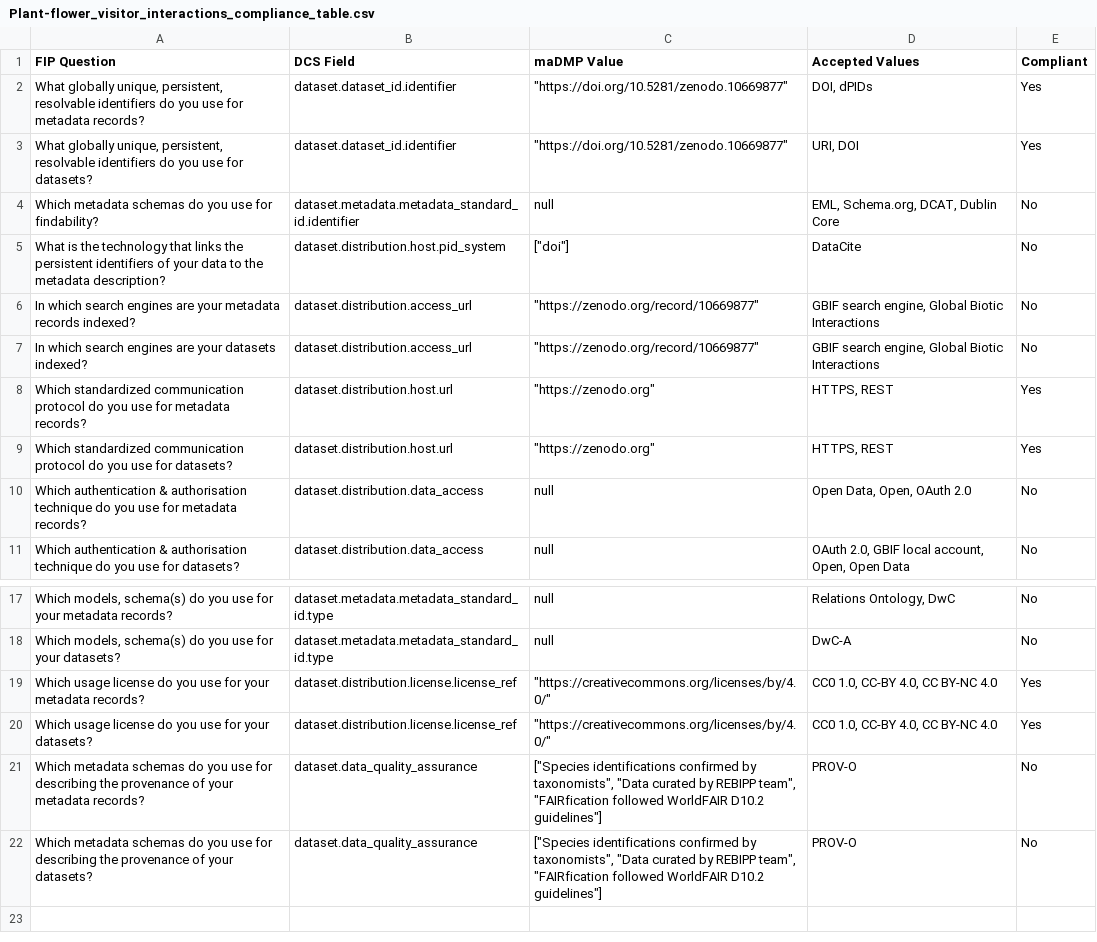
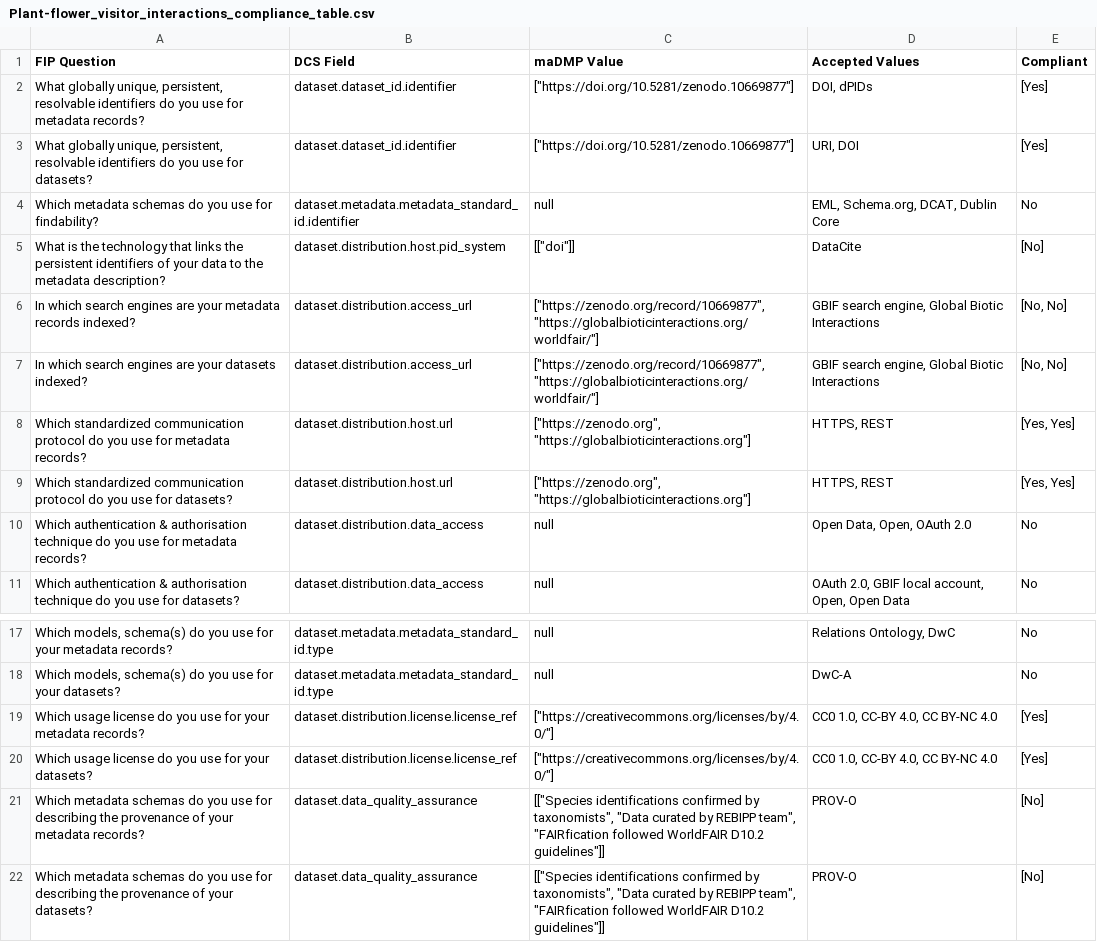
Before and after one commit to bernardobap21/DMP-Evaluation-through-integration-of-maDMPs-and-FIPs, a CSV file: results/Plant-flower_visitor_interactions_compliance_table.csv, drawn as a sheet; only a part is shown, gaps mark what is left out; the diff names each change by its address in the sheet, - before the commit and + after, or states it on an @@ line.

```diff
--- a/results/Plant-flower_visitor_interactions_compliance_table.csv
+++ b/results/Plant-flower_visitor_interactions_compliance_table.csv
-C2:C3 (maDMP Value): "https://doi.org/10.5281/zenodo.10669877"
+C2:C3 (maDMP Value): ["https://doi.org/10.5281/zenodo.10669877"]
-E2:E3 (Compliant): Yes
+E2:E3 (Compliant): [Yes]
-C5 (maDMP Value): ["doi"]
+C5 (maDMP Value): [["doi"]]
-E5 (Compliant): No
+E5 (Compliant): [No]
-C6:C7 (maDMP Value): "https://zenodo.org/record/10669877"
+C6:C7 (maDMP Value): ["https://zenodo.org/record/10669877", "https://globalbioticinteractions.org/worldfair/"]
-E6:E7 (Compliant): No
+E6:E7 (Compliant): [No, No]
-C8:C9 (maDMP Value): "https://zenodo.org"
+C8:C9 (maDMP Value): ["https://zenodo.org", "https://globalbioticinteractions.org"]
-E8:E9 (Compliant): Yes
+E8:E9 (Compliant): [Yes, Yes]
-C19:C20 (maDMP Value): "https://creativecommons.org/licenses/by/4.0/"
+C19:C20 (maDMP Value): ["https://creativecommons.org/licenses/by/4.0/"]
-E19:E20 (Compliant): Yes
+E19:E20 (Compliant): [Yes]
-C21:C22 (maDMP Value): ["Species identifications confirmed by taxonomists", "Data curated by REBIPP team", "FAIRfication followed WorldFAIR D10.2 guidelines"]
+C21:C22 (maDMP Value): [["Species identifications confirmed by taxonomists", "Data curated by REBIPP team", "FAIRfication followed WorldFAIR D10.2 guidelines"]]
-E21:E22 (Compliant): No
+E21:E22 (Compliant): [No]
```
Also changed, not shown: 15 other files.
